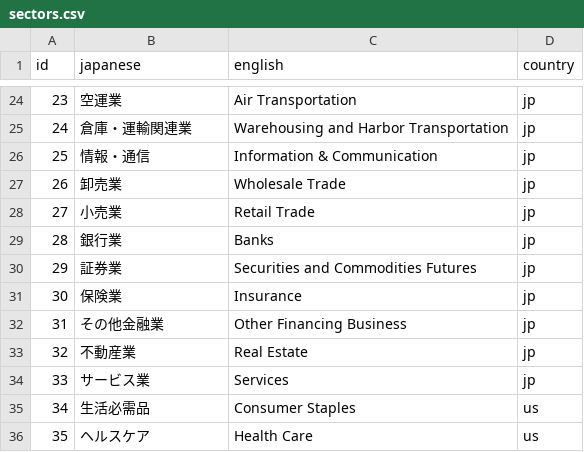
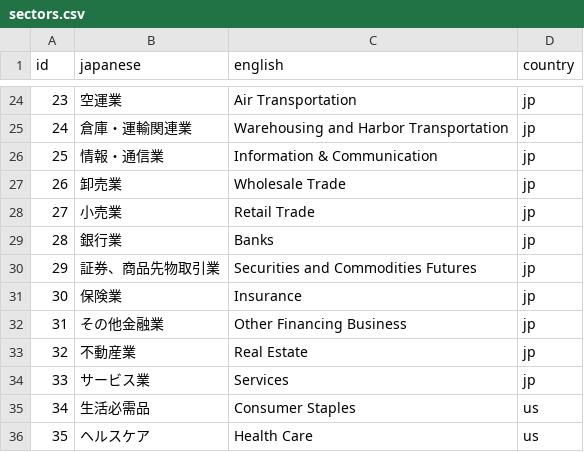
Before and after one commit to RuBisCO28/StockVoice, a CSV file: db/csv/sectors.csv, drawn as a sheet; only a part is shown, gaps mark what is left out.

Commit message:
fix sector name

```diff
--- a/db/csv/sectors.csv
+++ b/db/csv/sectors.csv
@@ -25,3 +25,3 @@ id,japanese,english,country
 24,"倉庫・運輸関連業","Warehousing and Harbor Transportation","jp"
-25,"情報・通信","Information & Communication","jp"
+25,"情報・通信業","Information & Communication","jp"
 26,"卸売業","Wholesale Trade","jp"
@@ -29,3 +29,3 @@ id,japanese,english,country
 28,"銀行業","Banks","jp"
-29,"証券業","Securities and Commodities Futures","jp"
+29,"証券、商品先物取引業","Securities and Commodities Futures","jp"
 30,"保険業","Insurance","jp"
```
